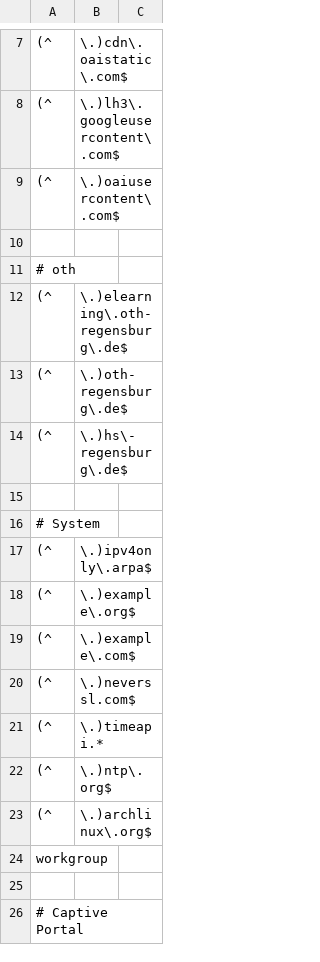
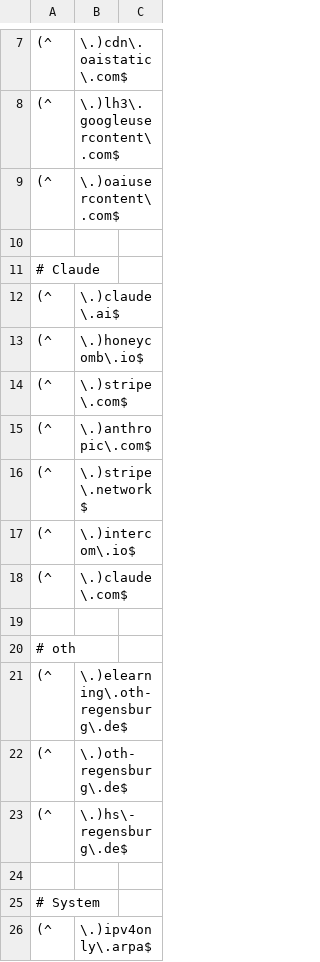
Before and after one commit to LoveKapibarasan/Linux_device_manager, a CSV file: white_list/_white-list.csv, drawn as a sheet; only a part is shown, gaps mark what is left out; the shorter side is filled out with more unchanged rows.

```diff
--- a/white_list/_white-list.csv
+++ b/white_list/_white-list.csv
@@ -10,2 +10,11 @@
 
+# Claude
+(^|\.)claude\.ai$
+(^|\.)honeycomb\.io$
+(^|\.)stripe\.com$
+(^|\.)anthropic\.com$
+(^|\.)stripe\.network$
+(^|\.)intercom\.io$
+(^|\.)claude\.com$
+
 # oth
```
Also changed, not shown: 2 other files.
